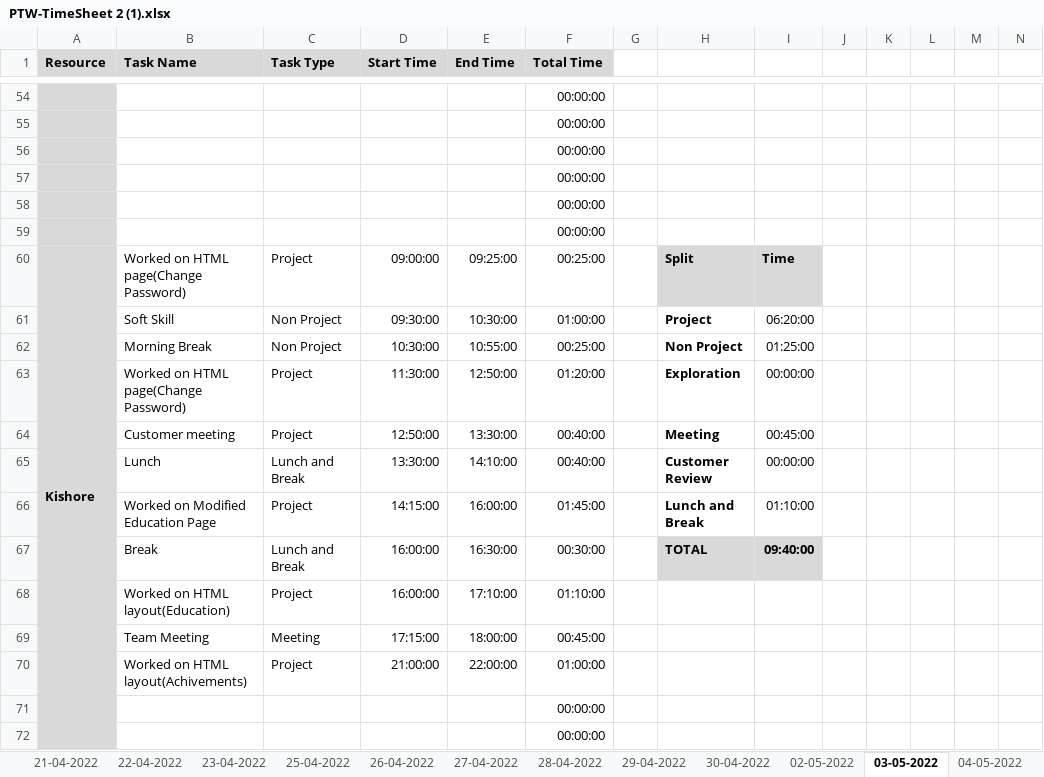
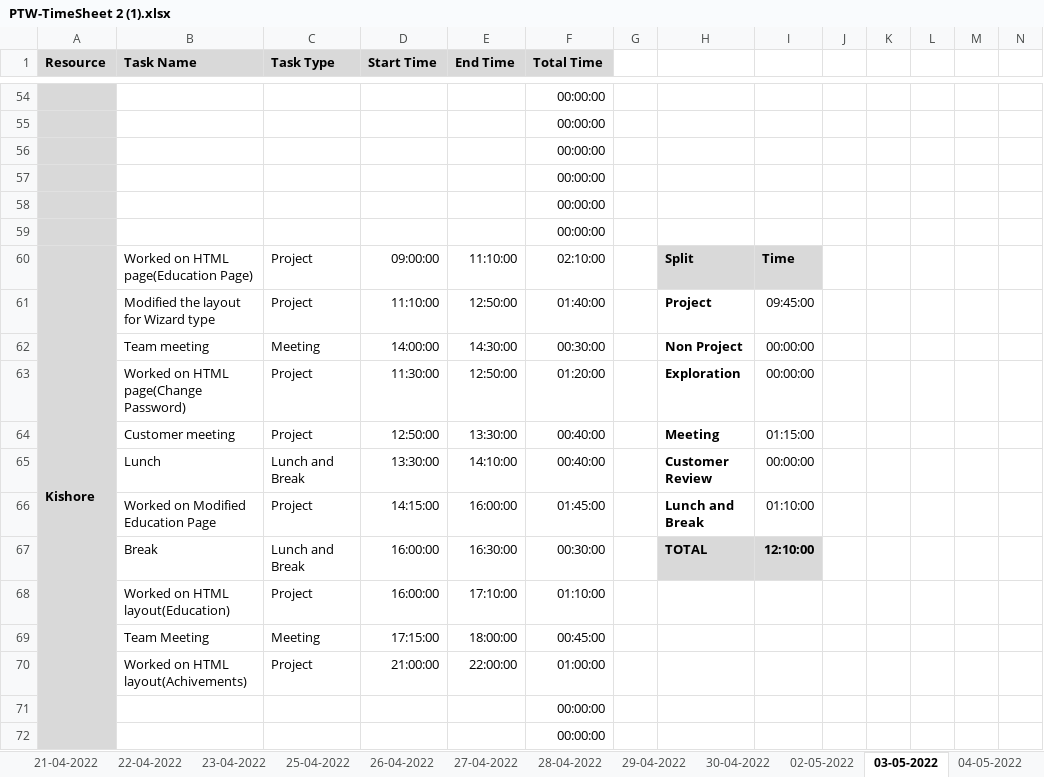
Before and after one commit to AspireTeamGenesis/Profile_Management, an Excel workbook: Process/Timesheet/PTW-TimeSheet 2 (1).xlsx, sheet 03-05-2022, drawn as a sheet; only a part is shown, gaps mark what is left out; values as stored, in another font and other column widths than the file's, no borders; conditional formats not drawn; removed rows and columns are numbered as before the commit, all else as after; rows hold the shown columns only; the diff names each change by its address in the sheet, - before the commit and + after, or states it on an @@ line.

```diff
--- a/Process/Timesheet/PTW-TimeSheet 2 (1).xlsx (sheet 03-05-2022)
+++ b/Process/Timesheet/PTW-TimeSheet 2 (1).xlsx (sheet 03-05-2022)
-B60 (Task Name): Worked on HTML page(Change Password)
+B60 (Task Name): Worked on HTML page(Education Page)
-E60 (End Time): 09:25:00
+E60 (End Time): 11:10:00
-F60 (Total Time): 00:25:00
+F60 (Total Time): 02:10:00
-row 61:  | Soft Skill | Non Project | 09:30:00 | 10:30:00 | 01:00:00 |  | Project | 06:20:00
-row 62:  | Morning Break | Non Project | 10:30:00 | 10:55:00 | 00:25:00 |  | Non Project | 01:25:00
+row 61:  | Modified the layout for Wizard type | Project | 11:10:00 | 12:50:00 | 01:40:00 |  | Project | 09:45:00
+row 62:  | Team meeting | Meeting | 14:00:00 | 14:30:00 | 00:30:00 |  | Non Project | 00:00:00
-I64: 00:45:00
+I64: 01:15:00
-I67: 09:40:00
+I67: 12:10:00
```
Also changed, not shown: sheet 04-05-2022, sheet 02-05-2022, sheet 05-05-2022, formulas that keep their value.
